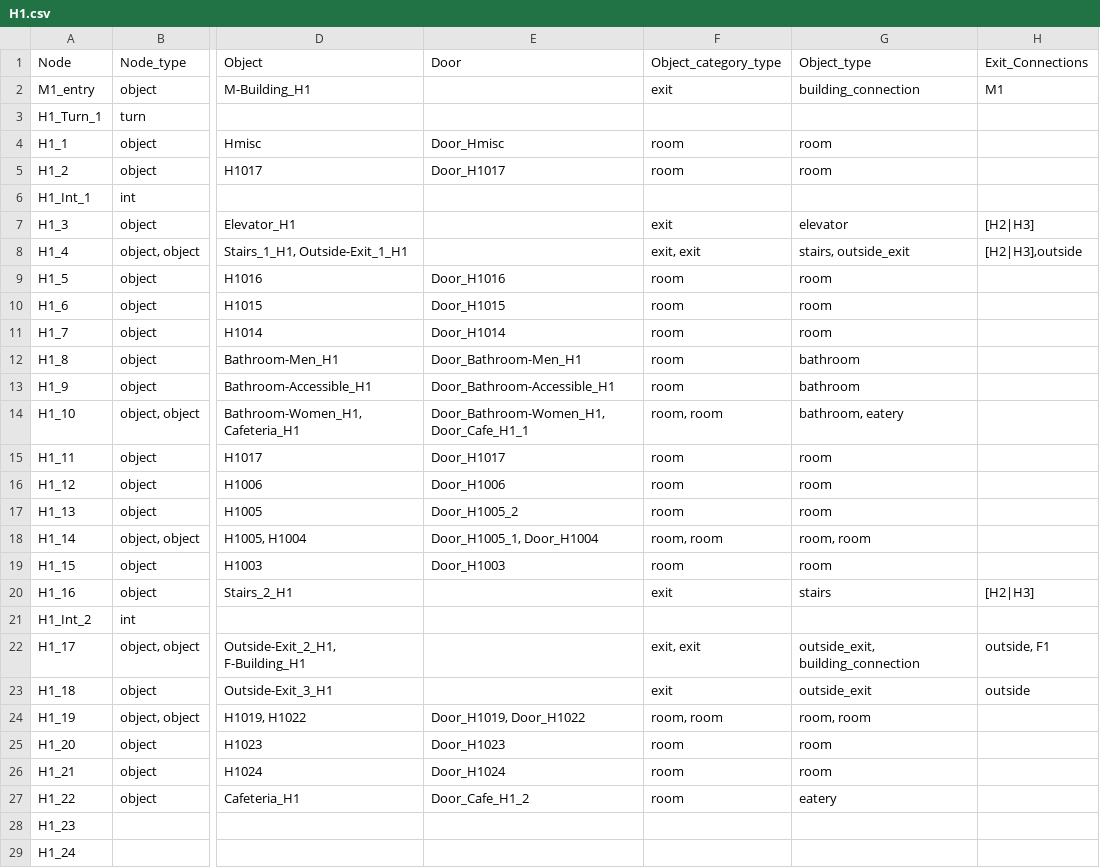
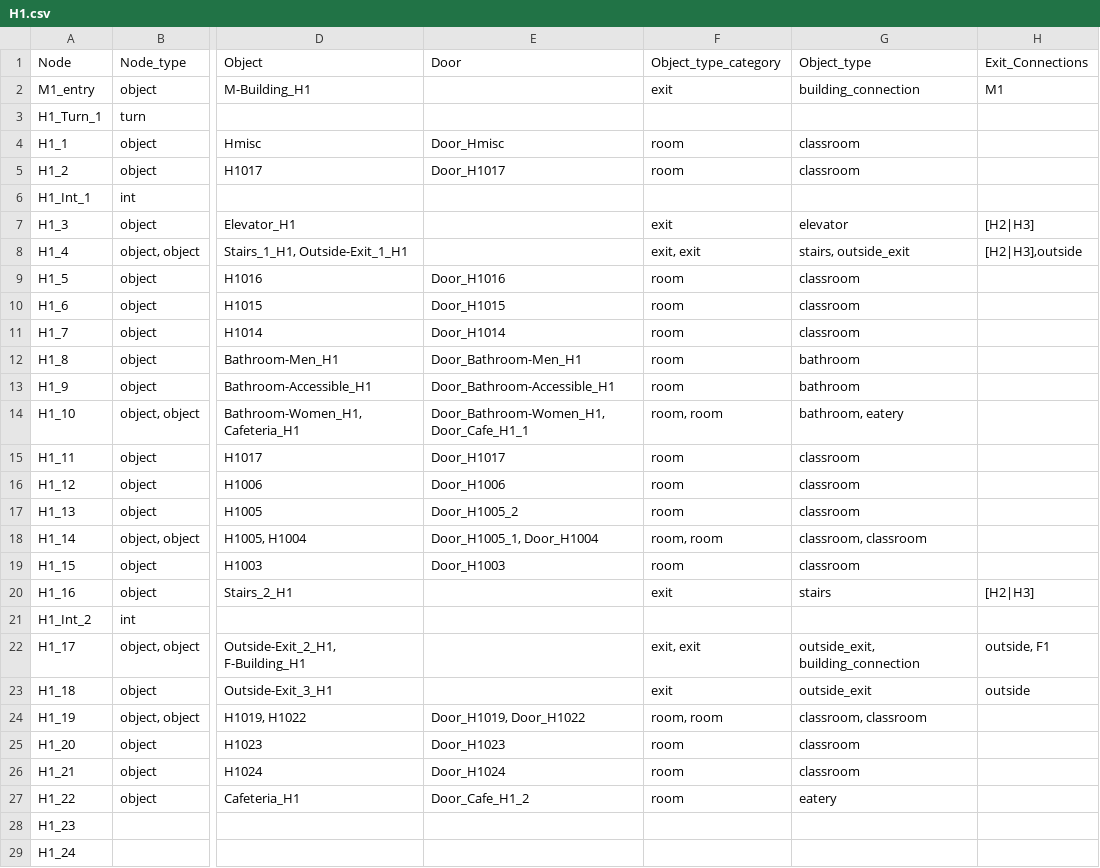
Before and after one commit to BlueDoze/Capstone_Project_AIM, a CSV file: LeafletJS/JSON/csv files/H1.csv, drawn as a sheet; only a part is shown, gaps mark what is left out; the diff covers the shown part only; the diff names each change by its address in the sheet, - before the commit and + after, or states it on an @@ line.

Commit message:
overhauled of pathing using object_data.json and navigation.js

```diff
--- a/LeafletJS/JSON/csv files/H1.csv
+++ b/LeafletJS/JSON/csv files/H1.csv
-F1: Object_category_type
+F1: Object_type_category
-G4:G5: room
+G4:G5: classroom
-G9:G11: room
+G9:G11: classroom
-G15:G17: room
+G15:G17: classroom
-G18: room, room
+G18: classroom, classroom
-G19: room
+G19: classroom
-G24: room, room
+G24: classroom, classroom
-G25:G26: room
+G25:G26: classroom
```
Also changed, not shown: 3 edited cells elsewhere in this file, LeafletJS/JSON/csv files/M1.csv, LeafletJS/JSON/csv files/M2.csv, 15 other files.
